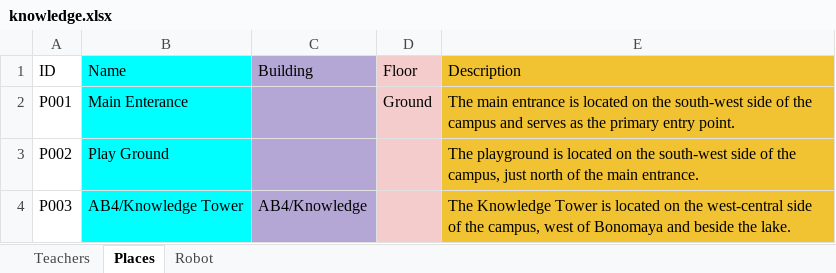
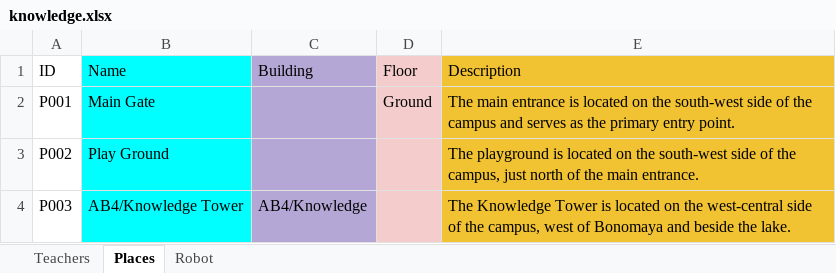
Before and after one commit to rakib-42/SWEEE, an Excel workbook: data/knowledge.xlsx, sheet Places, drawn as a sheet; only a part is shown; values as stored, in another font and other column widths than the file's, no borders; charts and pictures not drawn; the diff names each change by its address in the sheet, - before the commit and + after, or states it on an @@ line.

Commit message:
feat: add conversation memory, knowledge updates and improve RAG architecture

```diff
--- a/data/knowledge.xlsx (sheet Places)
+++ b/data/knowledge.xlsx (sheet Places)
-B2 (Name): Main Enterance
+B2 (Name): Main Gate
```
Also changed, not shown: charts or pictures, 12 other files.
